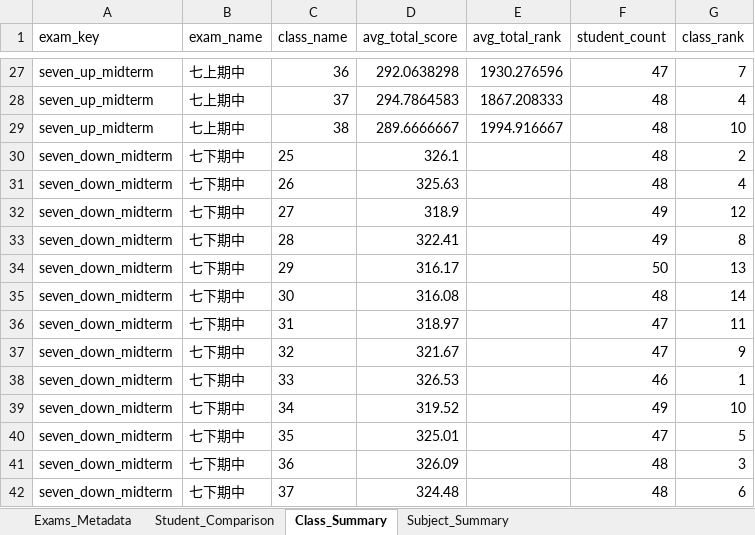
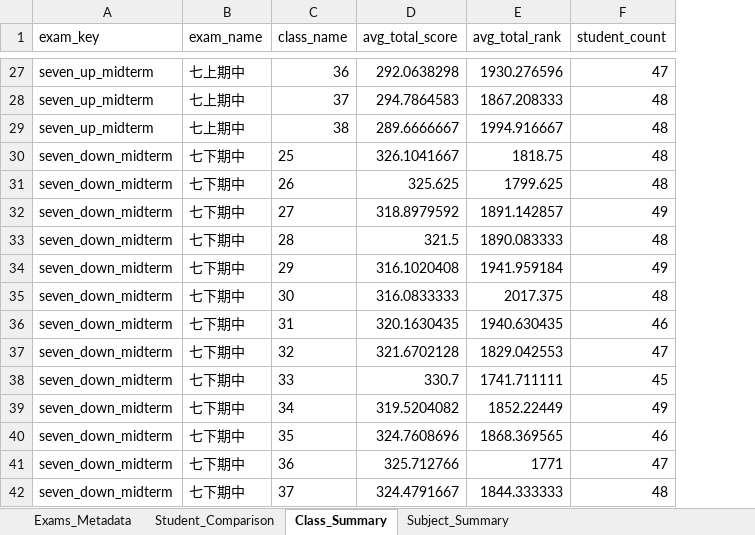
Before and after one commit to renzixinyue/Data-Analysis-Dashboard, an Excel workbook: analysis_result.xlsx, sheet Class_Summary, drawn as a sheet; only a part is shown, gaps mark what is left out; values as stored, in another font and other column widths than the file's, no borders; the diff covers the shown part only; the diff names each change by its address in the sheet, - before the commit and + after, or states it on an @@ line.

```diff
--- a/analysis_result.xlsx (sheet Class_Summary)
+++ b/analysis_result.xlsx (sheet Class_Summary)
-column G (class_rank), rows 27-42: 7 | 4 | 10 | 2 | 4 | 12 | 8 | 13 | 14 | 11 | 9 | 1 | 10 | 5 | 3 | 6
-D30 (avg_total_score): 326.1
+D30 (avg_total_score): 326.1041667
-E30 (avg_total_rank): (empty)
+E30 (avg_total_rank): 1818.75
-D31 (avg_total_score): 325.63
+D31 (avg_total_score): 325.625
-E31 (avg_total_rank): (empty)
+E31 (avg_total_rank): 1799.625
-D32 (avg_total_score): 318.9
+D32 (avg_total_score): 318.8979592
-E32 (avg_total_rank): (empty)
+E32 (avg_total_rank): 1891.142857
-D33 (avg_total_score): 322.41
+D33 (avg_total_score): 321.5
-E33 (avg_total_rank): (empty)
+E33 (avg_total_rank): 1890.083333
-F33 (student_count): 49
+F33 (student_count): 48
-D34 (avg_total_score): 316.17
+D34 (avg_total_score): 316.1020408
-E34 (avg_total_rank): (empty)
+E34 (avg_total_rank): 1941.959184
-F34 (student_count): 50
+F34 (student_count): 49
-D35 (avg_total_score): 316.08
+D35 (avg_total_score): 316.0833333
-E35 (avg_total_rank): (empty)
+E35 (avg_total_rank): 2017.375
-D36 (avg_total_score): 318.97
+D36 (avg_total_score): 320.1630435
-E36 (avg_total_rank): (empty)
+E36 (avg_total_rank): 1940.630435
-F36 (student_count): 47
+F36 (student_count): 46
-D37 (avg_total_score): 321.67
+D37 (avg_total_score): 321.6702128
-E37 (avg_total_rank): (empty)
+E37 (avg_total_rank): 1829.042553
-D38 (avg_total_score): 326.53
+D38 (avg_total_score): 330.7
-E38 (avg_total_rank): (empty)
+E38 (avg_total_rank): 1741.711111
-F38 (student_count): 46
+F38 (student_count): 45
-D39 (avg_total_score): 319.52
+D39 (avg_total_score): 319.5204082
-E39 (avg_total_rank): (empty)
+E39 (avg_total_rank): 1852.22449
-D40 (avg_total_score): 325.01
+D40 (avg_total_score): 324.7608696
-E40 (avg_total_rank): (empty)
+E40 (avg_total_rank): 1868.369565
-F40 (student_count): 47
+F40 (student_count): 46
-D41 (avg_total_score): 326.09
+D41 (avg_total_score): 325.712766
-E41 (avg_total_rank): (empty)
+E41 (avg_total_rank): 1771
-F41 (student_count): 48
+F41 (student_count): 47
-D42 (avg_total_score): 324.48
+D42 (avg_total_score): 324.4791667
-E42 (avg_total_rank): (empty)
+E42 (avg_total_rank): 1844.333333
```
Also changed, not shown: 3 edited cells elsewhere in this sheet, sheet Student_Comparison, sheet Exams_Metadata, 2 other files.
